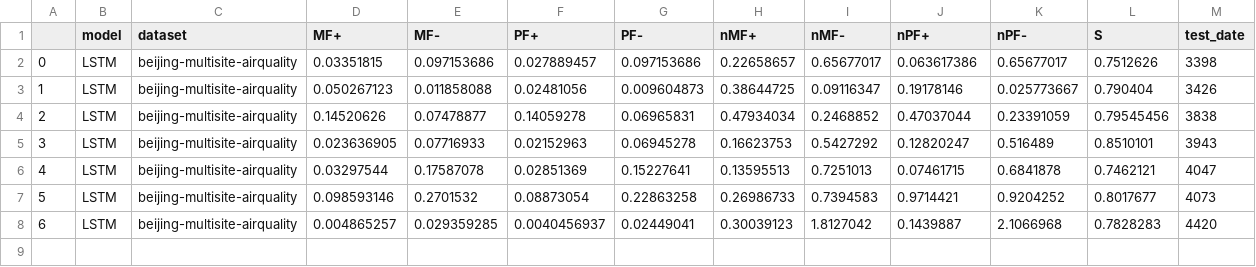
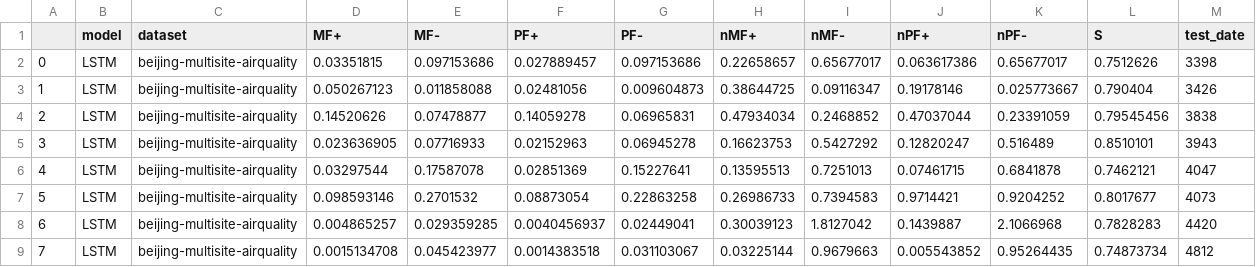
Before and after one commit to m-altieri/graph-xai, a CSV file: results/final/mm/LSTM-beijing-multisite-airquality.csv, drawn as a sheet; the diff names each change by its address in the sheet, - before the commit and + after, or states it on an @@ line.

```diff
--- a/results/final/mm/LSTM-beijing-multisite-airquality.csv
+++ b/results/final/mm/LSTM-beijing-multisite-airquality.csv
+row 9: 7 | LSTM | beijing-multisite-airquality | 0.0015134708 | 0.045423977 | 0.0014383518 | 0.031103067 | 0.03225144 | 0.9679663 | 0.005543852 | 0.95264435 | 0.74873734 | 4812
```
Also changed, not shown: 1 other file.
